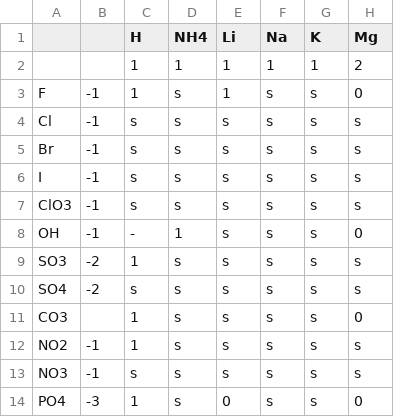
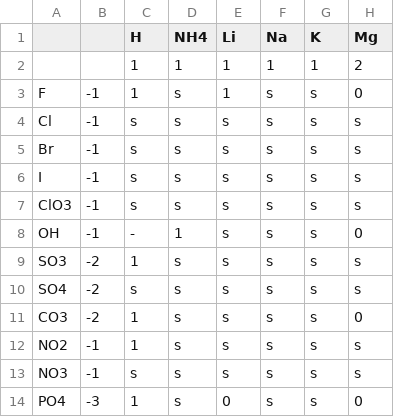
Before and after one commit to LithosphereRocketry/VRClassroom, a CSV file: Assets/Scripts/Chemistry/ions.csv, drawn as a sheet; only a part is shown; the diff names each change by its address in the sheet, - before the commit and + after, or states it on an @@ line.

```diff
--- a/Assets/Scripts/Chemistry/ions.csv
+++ b/Assets/Scripts/Chemistry/ions.csv
-B11: (empty)
+B11: -2
```
Also changed, not shown: 51 other files.
